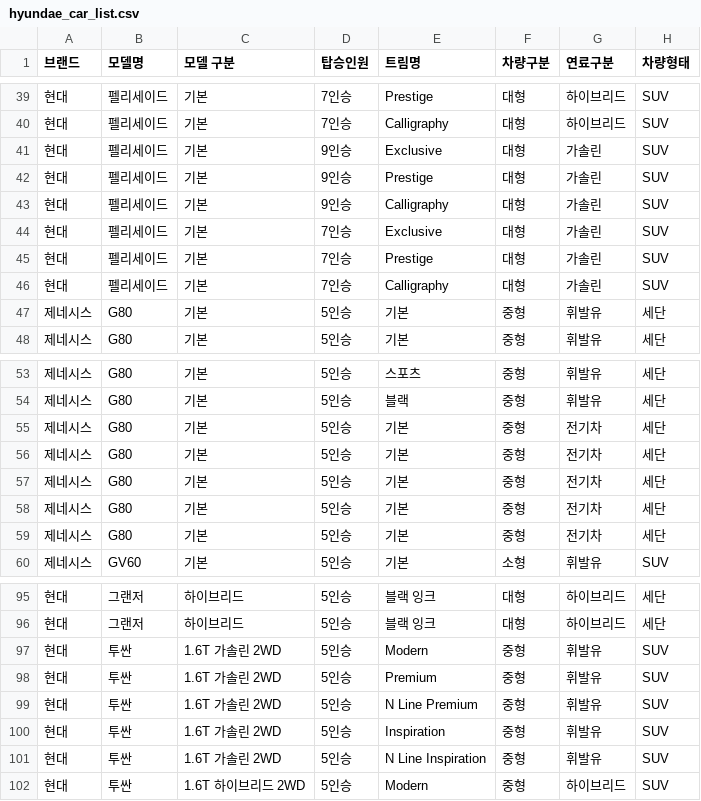
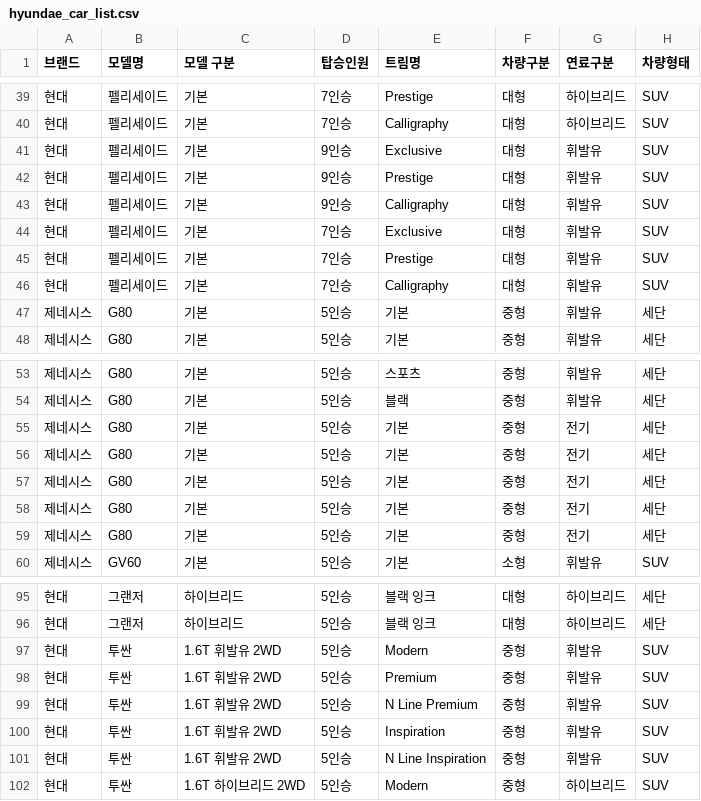
Before and after one commit to CodeWorks-hi/main-project, a CSV file: data/hyundae_car_list.csv, drawn as a sheet; only a part is shown, gaps mark what is left out; the diff covers the shown part only; the diff names each change by its address in the sheet, - before the commit and + after, or states it on an @@ line.

```diff
--- a/data/hyundae_car_list.csv
+++ b/data/hyundae_car_list.csv
-G41:G46 (연료구분): 가솔린
+G41:G46 (연료구분): 휘발유
-G55:G59 (연료구분): 전기차
+G55:G59 (연료구분): 전기
-C97:C101 (모델 구분): 1.6T 가솔린 2WD
+C97:C101 (모델 구분): 1.6T 휘발유 2WD
```
Also changed, not shown: 41 edited cells elsewhere in this file.
